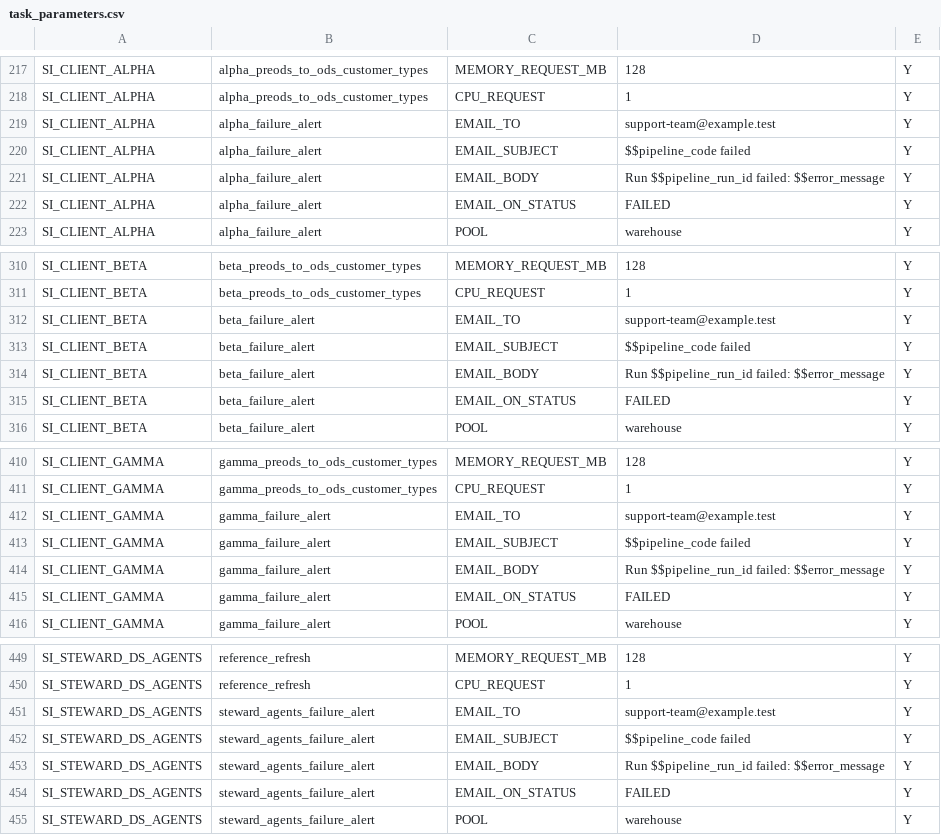
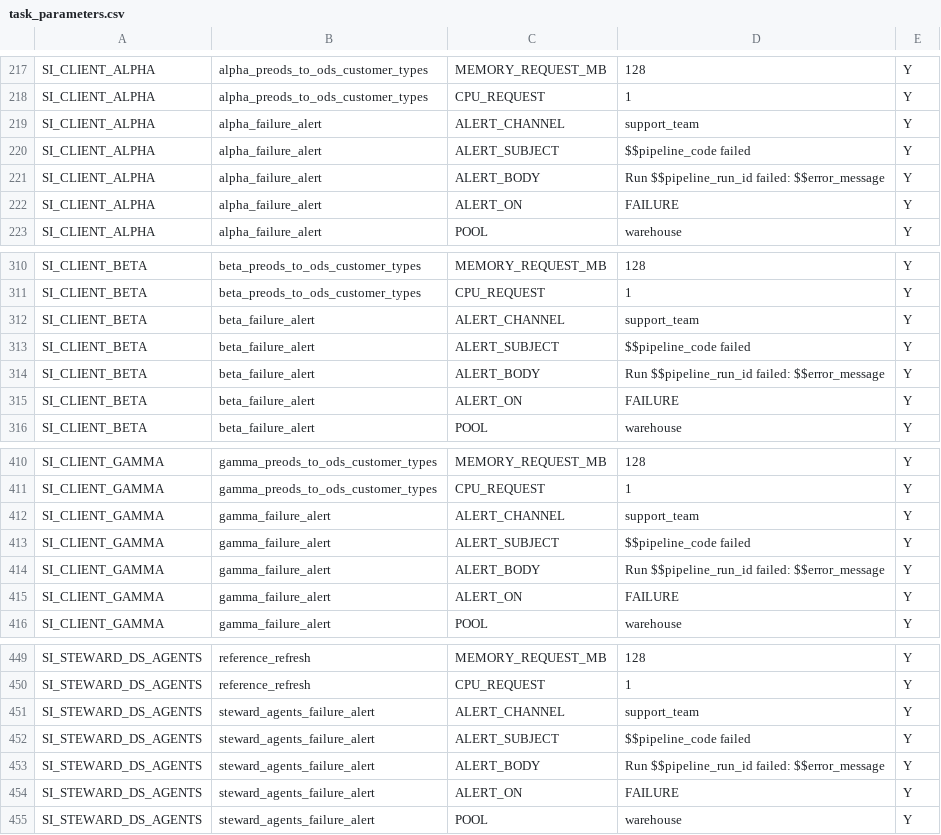
Before and after one commit to etl-craft/support-insights, a CSV file: project/config/task_parameters.csv, drawn as a sheet; only a part is shown, gaps mark what is left out; the diff covers the shown part only.

```diff
--- a/project/config/task_parameters.csv
+++ b/project/config/task_parameters.csv
@@ -218,6 +218,6 @@ SI_CLIENT_ALPHA,alpha_preods_to_ods_customer_types,MEMORY_REQUEST_MB,128,Y
 SI_CLIENT_ALPHA,alpha_preods_to_ods_customer_types,CPU_REQUEST,1,Y
-SI_CLIENT_ALPHA,alpha_failure_alert,EMAIL_TO,support-team@example.test,Y
-SI_CLIENT_ALPHA,alpha_failure_alert,EMAIL_SUBJECT,$$pipeline_code failed,Y
-SI_CLIENT_ALPHA,alpha_failure_alert,EMAIL_BODY,Run $$pipeline_run_id failed: $$error_message,Y
-SI_CLIENT_ALPHA,alpha_failure_alert,EMAIL_ON_STATUS,FAILED,Y
+SI_CLIENT_ALPHA,alpha_failure_alert,ALERT_CHANNEL,support_team,Y
+SI_CLIENT_ALPHA,alpha_failure_alert,ALERT_SUBJECT,$$pipeline_code failed,Y
+SI_CLIENT_ALPHA,alpha_failure_alert,ALERT_BODY,Run $$pipeline_run_id failed: $$error_message,Y
+SI_CLIENT_ALPHA,alpha_failure_alert,ALERT_ON,FAILURE,Y
 SI_CLIENT_ALPHA,alpha_failure_alert,POOL,warehouse,Y
@@ -311,6 +311,6 @@ SI_CLIENT_BETA,beta_preods_to_ods_customer_types,MEMORY_REQUEST_MB,128,Y
 SI_CLIENT_BETA,beta_preods_to_ods_customer_types,CPU_REQUEST,1,Y
-SI_CLIENT_BETA,beta_failure_alert,EMAIL_TO,support-team@example.test,Y
-SI_CLIENT_BETA,beta_failure_alert,EMAIL_SUBJECT,$$pipeline_code failed,Y
-SI_CLIENT_BETA,beta_failure_alert,EMAIL_BODY,Run $$pipeline_run_id failed: $$error_message,Y
-SI_CLIENT_BETA,beta_failure_alert,EMAIL_ON_STATUS,FAILED,Y
+SI_CLIENT_BETA,beta_failure_alert,ALERT_CHANNEL,support_team,Y
+SI_CLIENT_BETA,beta_failure_alert,ALERT_SUBJECT,$$pipeline_code failed,Y
+SI_CLIENT_BETA,beta_failure_alert,ALERT_BODY,Run $$pipeline_run_id failed: $$error_message,Y
+SI_CLIENT_BETA,beta_failure_alert,ALERT_ON,FAILURE,Y
 SI_CLIENT_BETA,beta_failure_alert,POOL,warehouse,Y
@@ -421,6 +421,6 @@ SI_CLIENT_GAMMA,gamma_preods_to_ods_customer_types,MEMORY_REQUEST_MB,128,Y
 SI_CLIENT_GAMMA,gamma_preods_to_ods_customer_types,CPU_REQUEST,1,Y
-SI_CLIENT_GAMMA,gamma_failure_alert,EMAIL_TO,support-team@example.test,Y
-SI_CLIENT_GAMMA,gamma_failure_alert,EMAIL_SUBJECT,$$pipeline_code failed,Y
-SI_CLIENT_GAMMA,gamma_failure_alert,EMAIL_BODY,Run $$pipeline_run_id failed: $$error_message,Y
-SI_CLIENT_GAMMA,gamma_failure_alert,EMAIL_ON_STATUS,FAILED,Y
+SI_CLIENT_GAMMA,gamma_failure_alert,ALERT_CHANNEL,support_team,Y
+SI_CLIENT_GAMMA,gamma_failure_alert,ALERT_SUBJECT,$$pipeline_code failed,Y
+SI_CLIENT_GAMMA,gamma_failure_alert,ALERT_BODY,Run $$pipeline_run_id failed: $$error_message,Y
+SI_CLIENT_GAMMA,gamma_failure_alert,ALERT_ON,FAILURE,Y
 SI_CLIENT_GAMMA,gamma_failure_alert,POOL,warehouse,Y
@@ -460,6 +460,6 @@ SI_STEWARD_DS_AGENTS,reference_refresh,MEMORY_REQUEST_MB,128,Y
 SI_STEWARD_DS_AGENTS,reference_refresh,CPU_REQUEST,1,Y
-SI_STEWARD_DS_AGENTS,steward_agents_failure_alert,EMAIL_TO,support-team@example.test,Y
-SI_STEWARD_DS_AGENTS,steward_agents_failure_alert,EMAIL_SUBJECT,$$pipeline_code failed,Y
-SI_STEWARD_DS_AGENTS,steward_agents_failure_alert,EMAIL_BODY,Run $$pipeline_run_id failed: $$error_message,Y
-SI_STEWARD_DS_AGENTS,steward_agents_failure_alert,EMAIL_ON_STATUS,FAILED,Y
+SI_STEWARD_DS_AGENTS,steward_agents_failure_alert,ALERT_CHANNEL,support_team,Y
+SI_STEWARD_DS_AGENTS,steward_agents_failure_alert,ALERT_SUBJECT,$$pipeline_code failed,Y
+SI_STEWARD_DS_AGENTS,steward_agents_failure_alert,ALERT_BODY,Run $$pipeline_run_id failed: $$error_message,Y
+SI_STEWARD_DS_AGENTS,steward_agents_failure_alert,ALERT_ON,FAILURE,Y
 SI_STEWARD_DS_AGENTS,steward_agents_failure_alert,POOL,warehouse,Y
```
Also changed, not shown: 39 edited cells elsewhere in this file, project/config/columns.csv, project/config/task_dependencies.csv, 13 other files.
